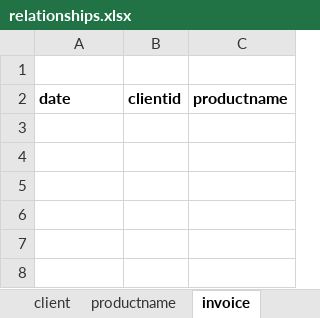
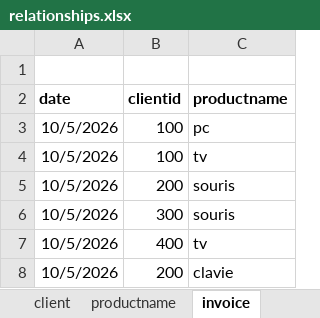
Before and after one commit to abdelkarimmassoui/powerbi, an Excel workbook: relationships.xlsx, sheet invoice, drawn as a sheet; values as stored, in another font and other column widths than the file's, no borders; table styles not drawn; the diff names each change by its address in the sheet, - before the commit and + after, or states it on an @@ line.

Commit message:
hnaya dart rlationships bin client table w product w invoice

```diff
--- a/relationships.xlsx (sheet invoice)
+++ b/relationships.xlsx (sheet invoice)
+row 3: 10/5/2026 | 100 | pc
+row 4: 10/5/2026 | 100 | tv
+row 5: 10/5/2026 | 200 | souris
+row 6: 10/5/2026 | 300 | souris
+row 7: 10/5/2026 | 400 | tv
+row 8: 10/5/2026 | 200 | clavie
```
